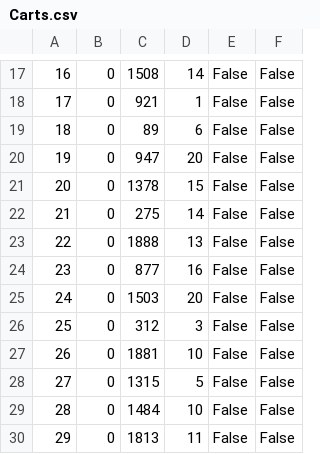
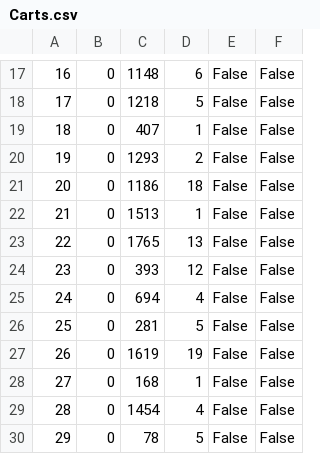
Before and after one commit to mijonathan314/Mini-Amazon, a CSV file: db/generated/Carts.csv, drawn as a sheet; only a part is shown, gaps mark what is left out; the diff covers the shown part only.

```diff
--- a/db/generated/Carts.csv
+++ b/db/generated/Carts.csv
@@ -17,14 +17,14 @@
-"16","0","1508","14","False","False"
-"17","0","921","1","False","False"
-"18","0","89","6","False","False"
-"19","0","947","20","False","False"
-"20","0","1378","15","False","False"
-"21","0","275","14","False","False"
-"22","0","1888","13","False","False"
-"23","0","877","16","False","False"
-"24","0","1503","20","False","False"
-"25","0","312","3","False","False"
-"26","0","1881","10","False","False"
-"27","0","1315","5","False","False"
-"28","0","1484","10","False","False"
-"29","0","1813","11","False","False"
+"16","0","1148","6","False","False"
+"17","0","1218","5","False","False"
+"18","0","407","1","False","False"
+"19","0","1293","2","False","False"
+"20","0","1186","18","False","False"
+"21","0","1513","1","False","False"
+"22","0","1765","13","False","False"
+"23","0","393","12","False","False"
+"24","0","694","4","False","False"
+"25","0","281","5","False","False"
+"26","0","1619","19","False","False"
+"27","0","168","1","False","False"
+"28","0","1454","4","False","False"
+"29","0","78","5","False","False"
```
Also changed, not shown: 32 edited cells elsewhere in this file, db/generated/Reviews.csv, db/generated/Users.csv, 2 other files.
